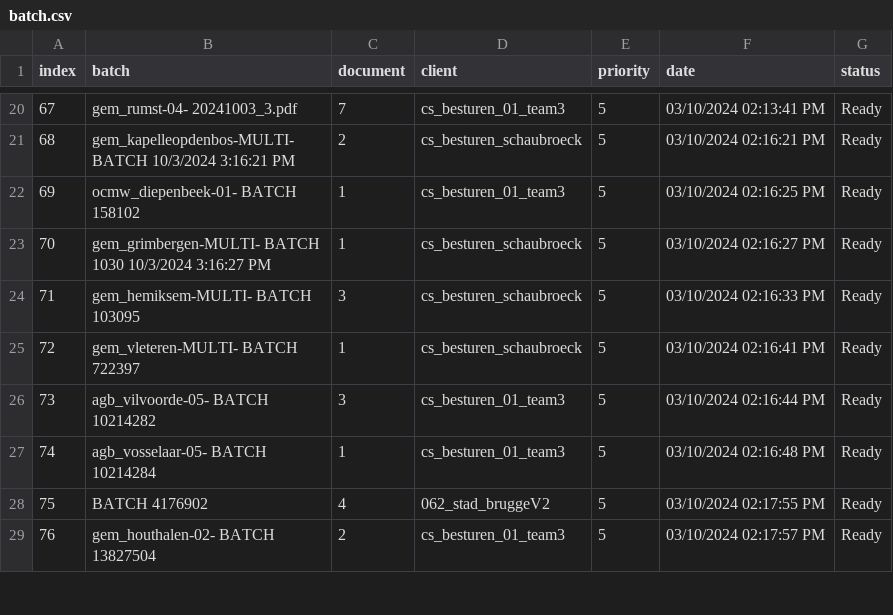
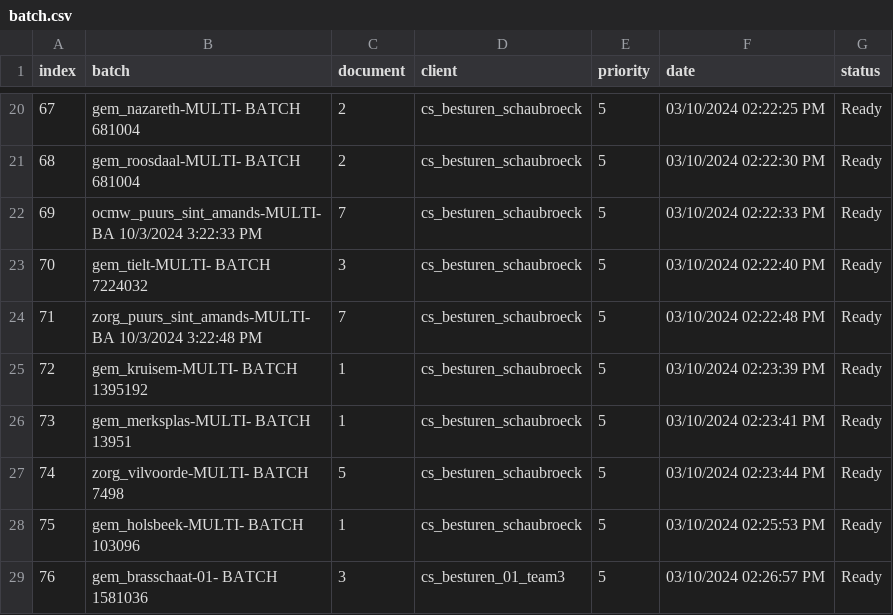
Before and after one commit to Rica5/arco-2025, a CSV file: public/assets/batch.csv, drawn as a sheet; only a part is shown, gaps mark what is left out; the diff covers the shown part only.

```diff
--- a/public/assets/batch.csv
+++ b/public/assets/batch.csv
@@ -20,10 +20,10 @@ index,batch,document,client,priority,date,status
-67,gem_rumst-04- 20241003_3.pdf,7,cs_besturen_01_team3,5,03/10/2024 02:13:41 PM,Ready
-68,gem_kapelleopdenbos-MULTI- BATCH 10/3/2024 3:16:21 PM,2,cs_besturen_schaubroeck,5,03/10/2024 02:16:21 PM,Ready
-69,ocmw_diepenbeek-01- BATCH 158102,1,cs_besturen_01_team3,5,03/10/2024 02:16:25 PM,Ready
-70,gem_grimbergen-MULTI- BATCH 1030 10/3/2024 3:16:27 PM,1,cs_besturen_schaubroeck,5,03/10/2024 02:16:27 PM,Ready
-71,gem_hemiksem-MULTI- BATCH 103095,3,cs_besturen_schaubroeck,5,03/10/2024 02:16:33 PM,Ready
-72,gem_vleteren-MULTI- BATCH 722397,1,cs_besturen_schaubroeck,5,03/10/2024 02:16:41 PM,Ready
-73,agb_vilvoorde-05- BATCH 10214282,3,cs_besturen_01_team3,5,03/10/2024 02:16:44 PM,Ready
-74,agb_vosselaar-05- BATCH 10214284,1,cs_besturen_01_team3,5,03/10/2024 02:16:48 PM,Ready
-75,BATCH 4176902,4,062_stad_bruggeV2,5,03/10/2024 02:17:55 PM,Ready
-76,gem_houthalen-02- BATCH 13827504,2,cs_besturen_01_team3,5,03/10/2024 02:17:57 PM,Ready
+67,gem_nazareth-MULTI- BATCH 681004,2,cs_besturen_schaubroeck,5,03/10/2024 02:22:25 PM,Ready
+68,gem_roosdaal-MULTI- BATCH 681004,2,cs_besturen_schaubroeck,5,03/10/2024 02:22:30 PM,Ready
+69,ocmw_puurs_sint_amands-MULTI- BA 10/3/2024 3:22:33 PM,7,cs_besturen_schaubroeck,5,03/10/2024 02:22:33 PM,Ready
+70,gem_tielt-MULTI- BATCH 7224032,3,cs_besturen_schaubroeck,5,03/10/2024 02:22:40 PM,Ready
+71,zorg_puurs_sint_amands-MULTI- BA 10/3/2024 3:22:48 PM,7,cs_besturen_schaubroeck,5,03/10/2024 02:22:48 PM,Ready
+72,gem_kruisem-MULTI- BATCH 1395192,1,cs_besturen_schaubroeck,5,03/10/2024 02:23:39 PM,Ready
+73,gem_merksplas-MULTI- BATCH 13951,1,cs_besturen_schaubroeck,5,03/10/2024 02:23:41 PM,Ready
+74,zorg_vilvoorde-MULTI- BATCH 7498,5,cs_besturen_schaubroeck,5,03/10/2024 02:23:44 PM,Ready
+75,gem_holsbeek-MULTI- BATCH 103096,1,cs_besturen_schaubroeck,5,03/10/2024 02:25:53 PM,Ready
+76,gem_brasschaat-01- BATCH 1581036,3,cs_besturen_01_team3,5,03/10/2024 02:26:57 PM,Ready
```
Also changed, not shown: 1 added row, 1 removed row and 140 edited cells elsewhere in this file, 1 other file.
